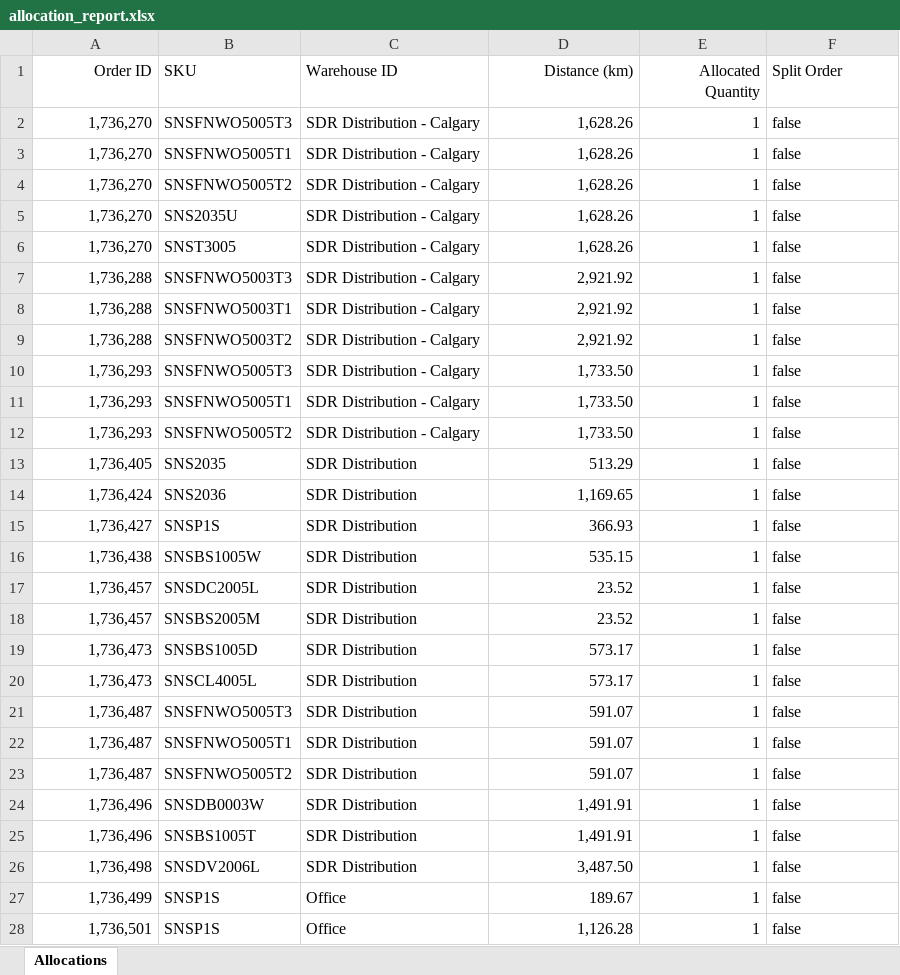
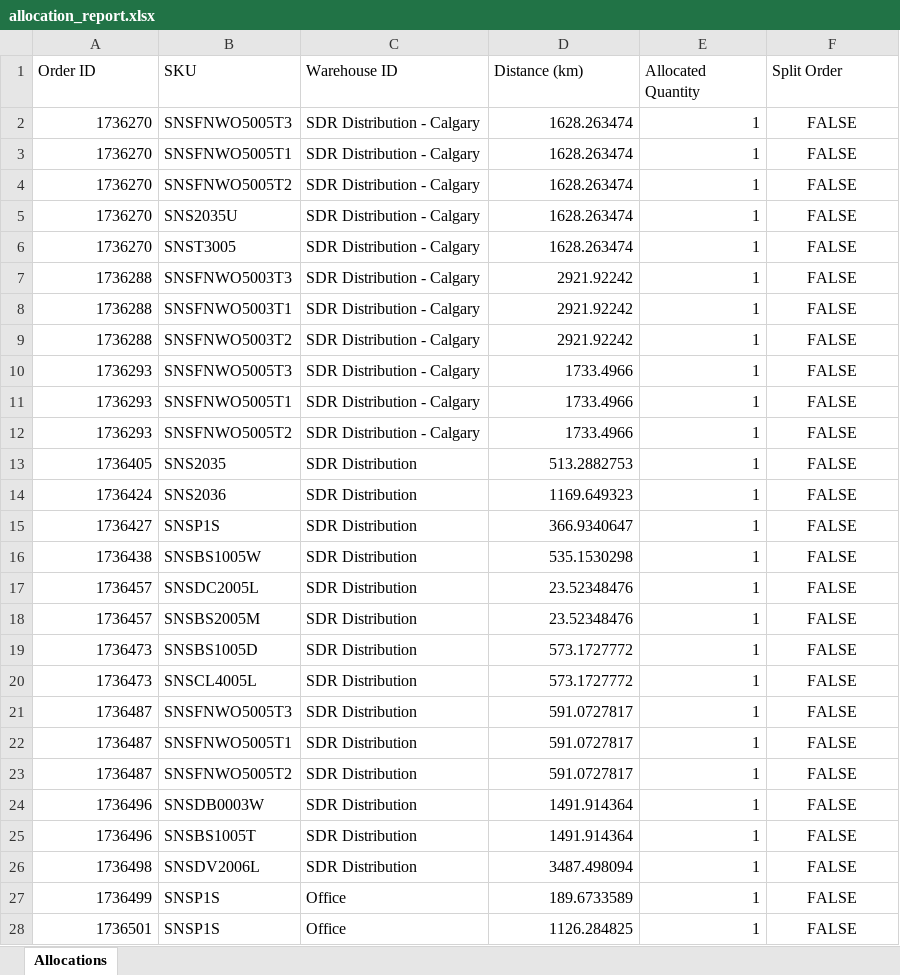
Before and after one commit to alex-vincent/BestWarehouse, an Excel workbook: allocation_report.xlsx, sheet Allocations, drawn as a sheet; only a part is shown; values as stored, in another font and other column widths than the file's, no borders; the diff covers the shown part only; the diff names each change by its address in the sheet, - before the commit and + after, or states it on an @@ line.

```diff
--- a/allocation_report.xlsx (sheet Allocations)
+++ b/allocation_report.xlsx (sheet Allocations)
-A1 alignment: right
+A1 alignment: left
-D1:E1 alignment: right
+D1:E1 alignment: left
-A2:A6 (Order ID): 1,736,270
+A2:A6 (Order ID): 1736270
-D2:D6 (Distance (km)): 1,628.26
+D2:D6 (Distance (km)): 1628.263474
-F2:F28 (Split Order): false
+F2:F28 (Split Order): FALSE
-F2:F28 alignment: left
+F2:F28 alignment: center
-A7:A9 (Order ID): 1,736,288
+A7:A9 (Order ID): 1736288
-D7:D9 (Distance (km)): 2,921.92
+D7:D9 (Distance (km)): 2921.92242
-A10:A12 (Order ID): 1,736,293
+A10:A12 (Order ID): 1736293
-D10:D12 (Distance (km)): 1,733.50
+D10:D12 (Distance (km)): 1733.4966
-A13 (Order ID): 1,736,405
+A13 (Order ID): 1736405
-D13 (Distance (km)): 513.29
+D13 (Distance (km)): 513.2882753
-A14 (Order ID): 1,736,424
+A14 (Order ID): 1736424
-D14 (Distance (km)): 1,169.65
+D14 (Distance (km)): 1169.649323
-A15 (Order ID): 1,736,427
+A15 (Order ID): 1736427
-D15 (Distance (km)): 366.93
+D15 (Distance (km)): 366.9340647
-A16 (Order ID): 1,736,438
+A16 (Order ID): 1736438
-D16 (Distance (km)): 535.15
+D16 (Distance (km)): 535.1530298
-A17:A18 (Order ID): 1,736,457
+A17:A18 (Order ID): 1736457
-D17:D18 (Distance (km)): 23.52
+D17:D18 (Distance (km)): 23.52348476
-A19:A20 (Order ID): 1,736,473
+A19:A20 (Order ID): 1736473
-D19:D20 (Distance (km)): 573.17
+D19:D20 (Distance (km)): 573.1727772
-A21:A23 (Order ID): 1,736,487
+A21:A23 (Order ID): 1736487
-D21:D23 (Distance (km)): 591.07
+D21:D23 (Distance (km)): 591.0727817
-A24:A25 (Order ID): 1,736,496
+A24:A25 (Order ID): 1736496
-D24:D25 (Distance (km)): 1,491.91
+D24:D25 (Distance (km)): 1491.914364
-A26 (Order ID): 1,736,498
+A26 (Order ID): 1736498
-D26 (Distance (km)): 3,487.50
+D26 (Distance (km)): 3487.498094
-A27 (Order ID): 1,736,499
+A27 (Order ID): 1736499
-D27 (Distance (km)): 189.67
+D27 (Distance (km)): 189.6733589
-A28 (Order ID): 1,736,501
+A28 (Order ID): 1736501
-D28 (Distance (km)): 1,126.28
+D28 (Distance (km)): 1126.284825
```
Also changed, not shown: 54 edited cells and cell formats elsewhere in this sheet, 1 other file.
